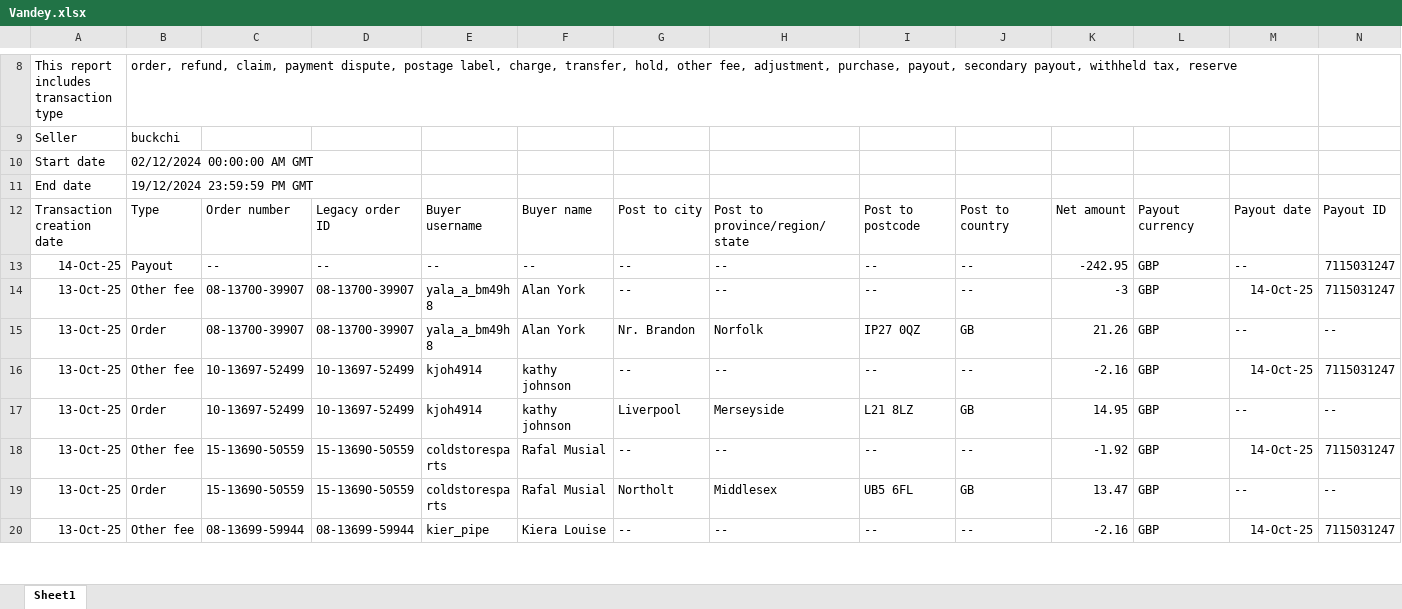
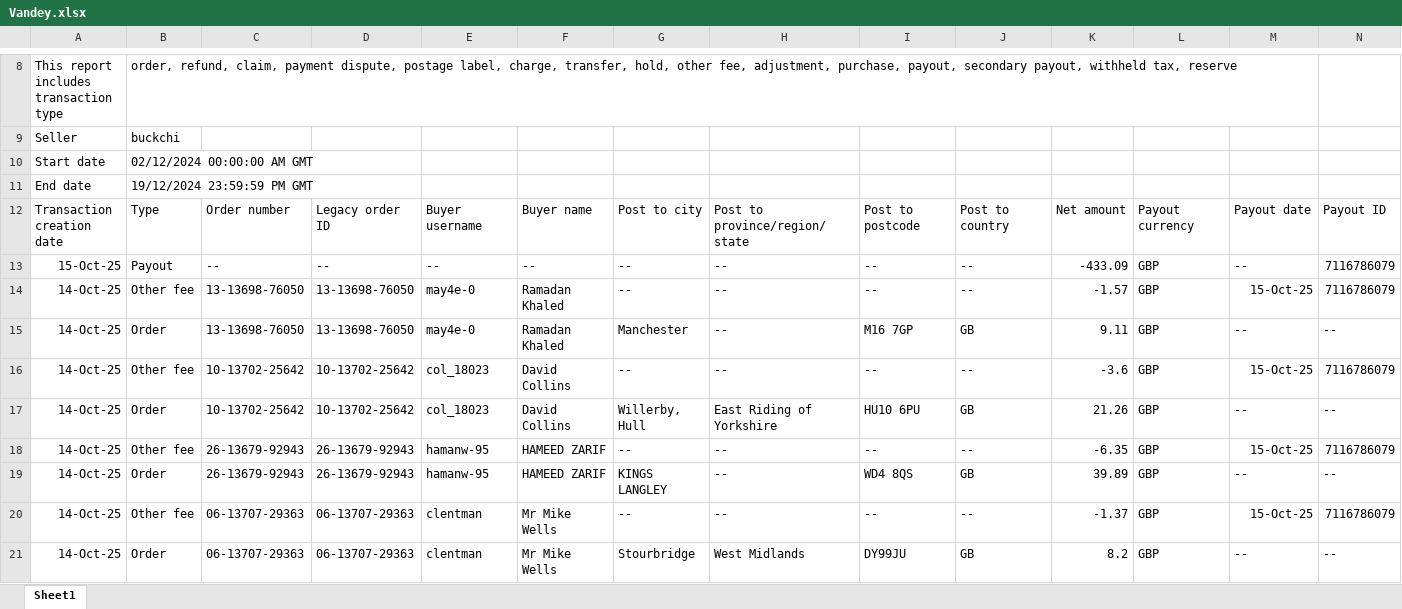
Before and after one commit to NIBH014B/BuckchiDailyReport, an Excel workbook: Raw Sales Data/Vandey.xlsx, sheet Sheet1, drawn as a sheet; only a part is shown, gaps mark what is left out; the shorter side is filled out with more unchanged rows; values as stored, in another font and other column widths than the file's, no borders; rows hold the shown columns only; the diff covers the shown part only; the diff names each change by its address in the sheet, - before the commit and + after, or states it on an @@ line.

```diff
--- a/Raw Sales Data/Vandey.xlsx (sheet Sheet1)
+++ b/Raw Sales Data/Vandey.xlsx (sheet Sheet1)
+row 13: 15-Oct-25 | Payout | -- | -- | -- | -- | -- | -- | -- | -- | -433.09 | GBP | -- | 7116786079
+row 14: 14-Oct-25 | Other fee | 13-13698-76050 | 13-13698-76050 | may4e-0 | Ramadan Khaled | -- | -- | -- | -- | -1.57 | GBP | 15-Oct-25 | 7116786079
+row 15: 14-Oct-25 | Order | 13-13698-76050 | 13-13698-76050 | may4e-0 | Ramadan Khaled | Manchester | -- | M16 7GP | GB | 9.11 | GBP | -- | --
+row 16: 14-Oct-25 | Other fee | 10-13702-25642 | 10-13702-25642 | col_18023 | David Collins | -- | -- | -- | -- | -3.6 | GBP | 15-Oct-25 | 7116786079
+row 17: 14-Oct-25 | Order | 10-13702-25642 | 10-13702-25642 | col_18023 | David Collins | Willerby, Hull | East Riding of Yorkshire | HU10 6PU | GB | 21.26 | GBP | -- | --
+row 18: 14-Oct-25 | Other fee | 26-13679-92943 | 26-13679-92943 | hamanw-95 | HAMEED ZARIF | -- | -- | -- | -- | -6.35 | GBP | 15-Oct-25 | 7116786079
+row 19: 14-Oct-25 | Order | 26-13679-92943 | 26-13679-92943 | hamanw-95 | HAMEED ZARIF | KINGS LANGLEY | -- | WD4 8QS | GB | 39.89 | GBP | -- | --
+row 20: 14-Oct-25 | Other fee | 06-13707-29363 | 06-13707-29363 | clentman | Mr Mike Wells | -- | -- | -- | -- | -1.37 | GBP | 15-Oct-25 | 7116786079
+row 21: 14-Oct-25 | Order | 06-13707-29363 | 06-13707-29363 | clentman | Mr Mike Wells | Stourbridge | West Midlands | DY99JU | GB | 8.2 | GBP | -- | --
```
Also changed, not shown: 9 added rows and 102 edited cells elsewhere in this sheet, Raw Sales Data/Amazon.xlsx, Raw Sales Data/Buckchi.xlsx.
